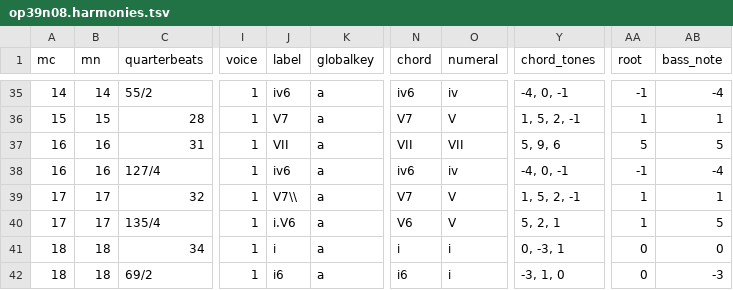
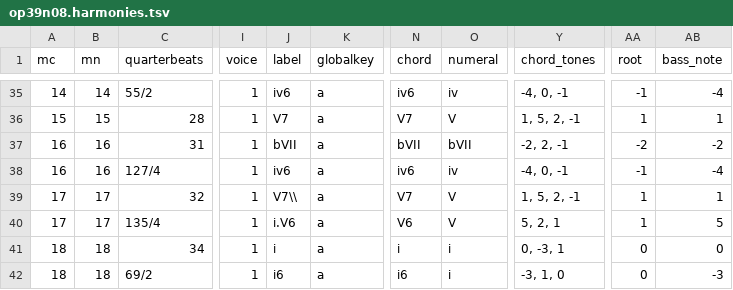
Before and after one commit to DCMLab/schumann_liederkreis, a TSV file: harmonies/op39n08.harmonies.tsv, drawn as a sheet; only a part is shown, gaps mark what is left out; the diff names each change by its address in the sheet, - before the commit and + after, or states it on an @@ line.

```diff
--- a/harmonies/op39n08.harmonies.tsv
+++ b/harmonies/op39n08.harmonies.tsv
-J37 (label): VII
+J37 (label): bVII
-N37 (chord): VII
+N37 (chord): bVII
-O37 (numeral): VII
+O37 (numeral): bVII
-Y37 (chord_tones): 5, 9, 6
+Y37 (chord_tones): -2, 2, -1
-AA37 (root): 5
+AA37 (root): -2
-AB37 (bass_note): 5
+AB37 (bass_note): -2
```
Also changed, not shown: reviewed/op39n08_reviewed.tsv, 2 other files.
